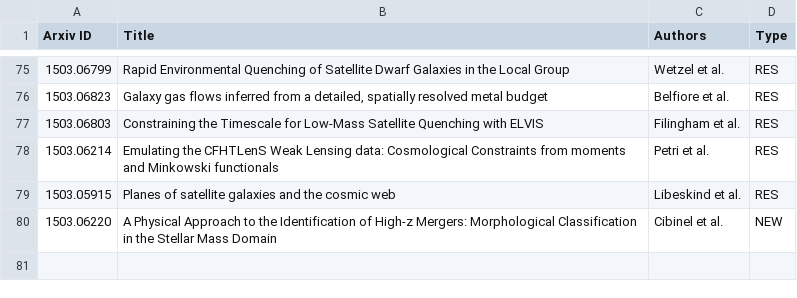
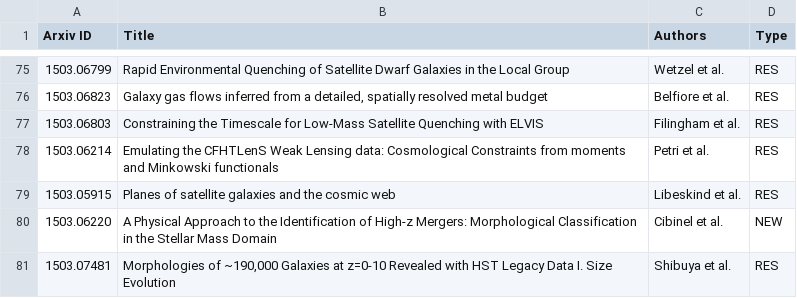
Before and after one commit to forero/arXiv, a CSV file: 2015/March.csv, drawn as a sheet; only a part is shown, gaps mark what is left out; the diff names each change by its address in the sheet, - before the commit and + after, or states it on an @@ line.

Commit message:
26

```diff
--- a/2015/March.csv
+++ b/2015/March.csv
+row 81: 1503.07481 | Morphologies of ~190,000 Galaxies at z=0-10 Revealed with HST Legacy Data I. Size Evolution | Shibuya et al. | RES
```
